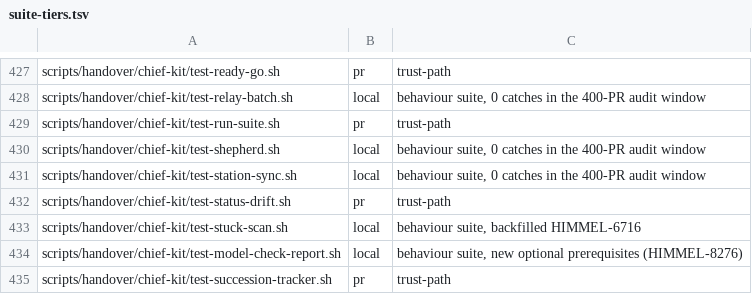
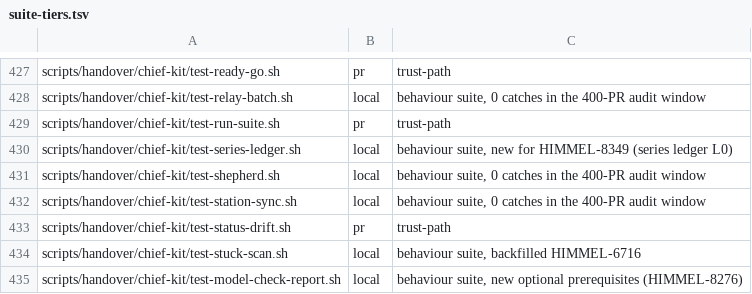
Before and after one commit to yotamleo-org/Himmel, a TSV file: scripts/ci/suite-tiers.tsv, drawn as a sheet; only a part is shown, gaps mark what is left out; the shorter side is filled out with more unchanged rows.

```diff
--- a/scripts/ci/suite-tiers.tsv
+++ b/scripts/ci/suite-tiers.tsv
@@ -429,2 +429,3 @@ scripts/handover/chief-kit/test-relay-batch.sh	local	behaviour suite, 0 catches
 scripts/handover/chief-kit/test-run-suite.sh	pr	trust-path
+scripts/handover/chief-kit/test-series-ledger.sh	local	behaviour suite, new for HIMMEL-8349 (series ledger L0)
 scripts/handover/chief-kit/test-shepherd.sh	local	behaviour suite, 0 catches in the 400-PR audit window
```
Also changed, not shown: scripts/ci/suite-durations.tsv, 2 other files.
